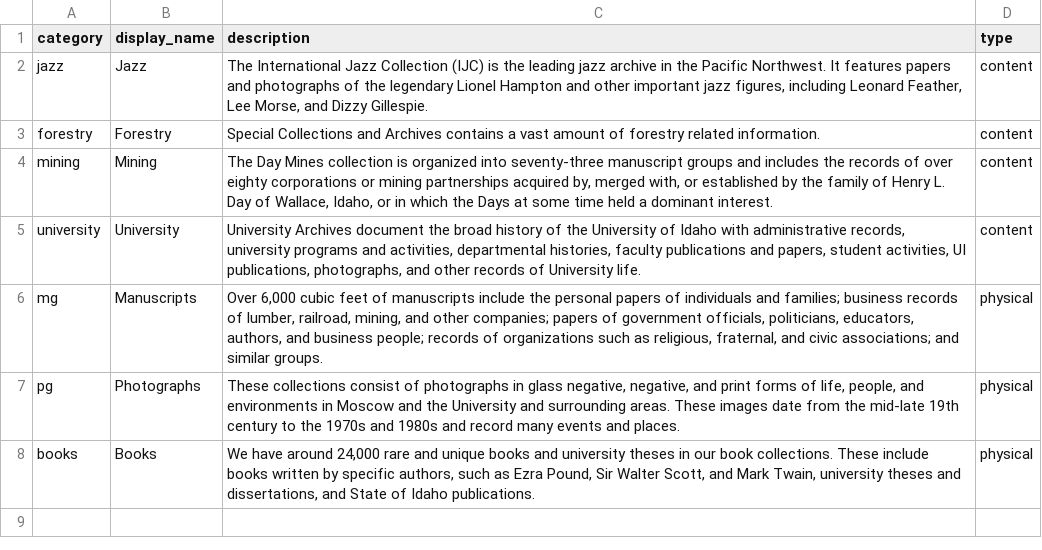
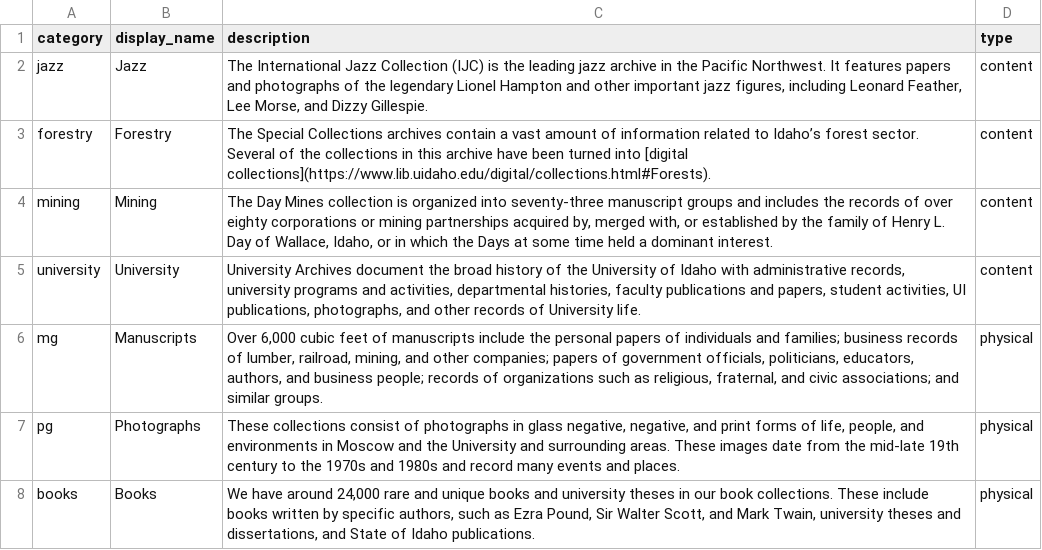
Before and after one commit to uidaholib/main-web-redesign_draft, a CSV file: _data/spec_categories.csv, drawn as a sheet.

Commit message:
Update spec_categories.csv

```diff
--- a/_data/spec_categories.csv
+++ b/_data/spec_categories.csv
@@ -2,3 +2,3 @@ category,display_name,description,type
 jazz,Jazz,"The International Jazz Collection (IJC) is the leading jazz archive in the Pacific Northwest. It features papers and photographs of the legendary Lionel Hampton and other important jazz figures, including Leonard Feather, Lee Morse, and Dizzy Gillespie.",content
-forestry,Forestry,"Special Collections and Archives contains a vast amount of forestry related information.",content
+forestry,Forestry,"The Special Collections archives contain a vast amount of information related to Idaho’s forest sector. Several of the collections in this archive have been turned into [digital collections](https://www.lib.uidaho.edu/digital/collections.html#Forests).",content
 mining,Mining,"The Day Mines collection is organized into seventy-three manuscript groups and includes the records of over eighty corporations or mining partnerships acquired by, merged with, or established by the family of Henry L. Day of Wallace, Idaho, or in which the Days at some time held a dominant interest.",content
```
